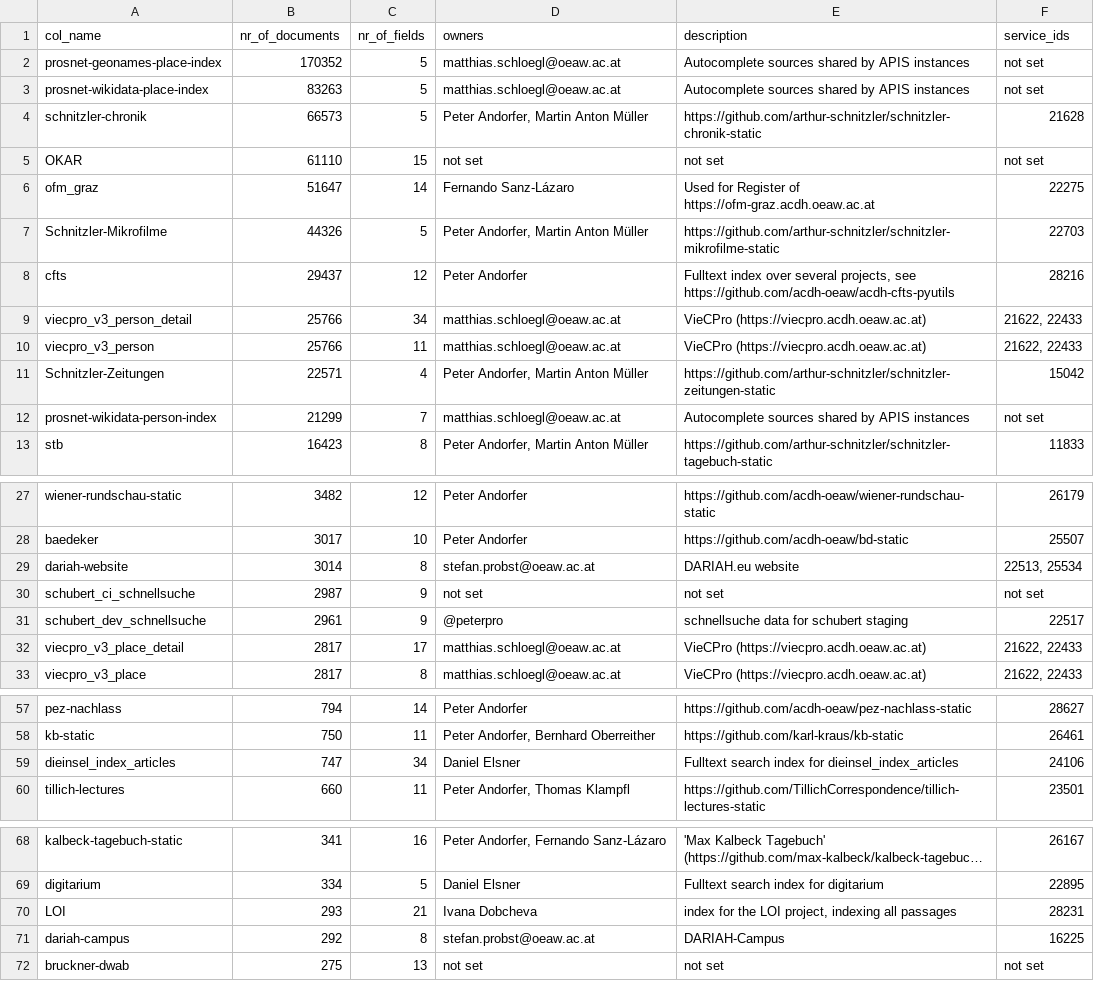
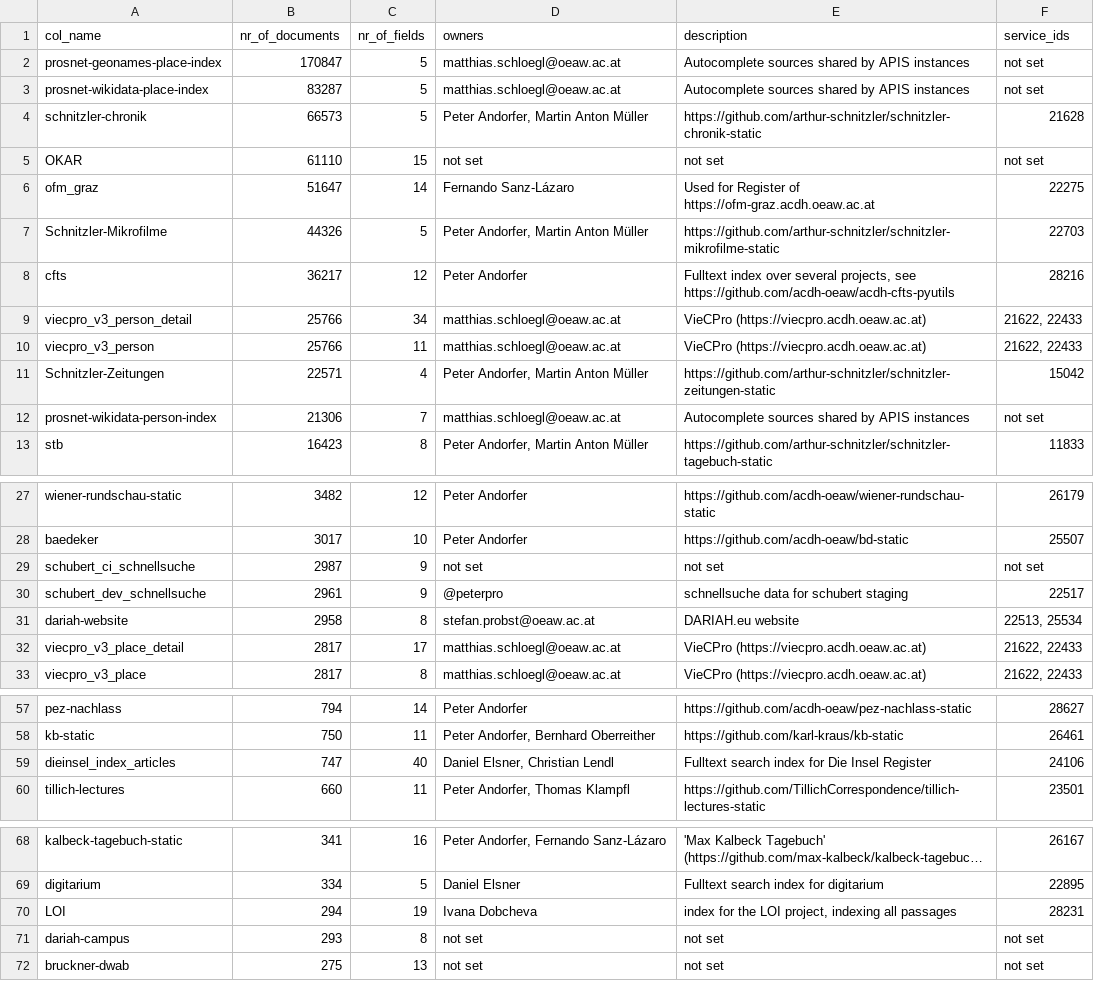
Before and after one commit to acdh-oeaw/typesense-stats, a CSV file: stats.csv, drawn as a sheet; only a part is shown, gaps mark what is left out; long unchanged cells end in …; removed rows and columns are numbered as before the commit, all else as after; the diff covers the shown part only; the diff names each change by its address in the sheet, - before the commit and + after, or states it on an @@ line.

Commit message:
feat: data update

```diff
--- a/stats.csv
+++ b/stats.csv
-B2 (nr_of_documents): 170352
+B2 (nr_of_documents): 170847
-B3 (nr_of_documents): 83263
+B3 (nr_of_documents): 83287
-B8 (nr_of_documents): 29437
+B8 (nr_of_documents): 36217
-B12 (nr_of_documents): 21299
+B12 (nr_of_documents): 21306
-row 29: dariah-website | 3014 | 8 | stefan.probst@oeaw.ac.at | DARIAH.eu website | 22513, 25534
+row 31: dariah-website | 2958 | 8 | stefan.probst@oeaw.ac.at | DARIAH.eu website | 22513, 25534
-C59 (nr_of_fields): 34
+C59 (nr_of_fields): 40
-D59 (owners): Daniel Elsner
+D59 (owners): Daniel Elsner, Christian Lendl
-E59 (description): …index for dieinsel_index_articles
+E59 (description): …index for Die Insel Register
-B70 (nr_of_documents): 293
+B70 (nr_of_documents): 294
-C70 (nr_of_fields): 21
+C70 (nr_of_fields): 19
-B71 (nr_of_documents): 292
+B71 (nr_of_documents): 293
-D71 (owners): stefan.probst@oeaw.ac.at
+D71 (owners): not set
-E71 (description): DARIAH-Campus
+E71 (description): not set
-F71 (service_ids): 16225
+F71 (service_ids): not set
```
Also changed, not shown: 5 edited cells elsewhere in this file, 1 other file.
